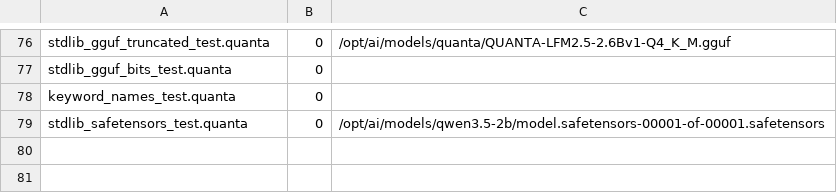
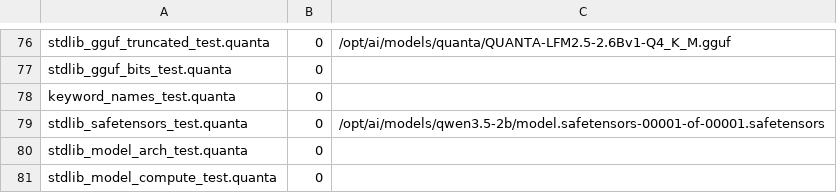
Before and after one commit to jeeex-org/quanta, a TSV file: test_suites/EXPECTED_STDLIB.tsv, drawn as a sheet; only a part is shown, gaps mark what is left out; the diff names each change by its address in the sheet, - before the commit and + after, or states it on an @@ line.

Commit message:
Phase 5: tensor-role to compute mapping; str_fmt digit-reversal fix
- lib/std/model_compute.quanta: kind alignment/group-size, mc_matvec /
  mc_matvec_t / elementwise / rms_norm / silu / rope_apply, and
  dispatch_* entry points that switch on role_kind. No role branching at
  inference time.
- str_fmt digit reversal was destructive: num_buf[j] = num_buf[len-1-j] in
  a loop read the slot already overwritten, so 12 printed as 11. Any
  two-digit layer index would have named the WRONG layer. Now a swap.
- Two traps hit and recorded in comments: an untyped float accumulator
  takes the integer path (SIGILL), and naming a function mm_matvec
  collides with lfm2_mm's mm_matvec (different signature) -> renamed mc_*.
- Tests: stdlib_model_arch_test (names per arch, exact bytes, failure
  cases), stdlib_model_compute_test (hand-computed 4x4 product,
  ones-in/ones-out rms_norm, vector role rejected by matvec dispatch).
- Gate 19/19 green, STDLIB 81/81, self-host 7/7.

```diff
--- a/test_suites/EXPECTED_STDLIB.tsv
+++ b/test_suites/EXPECTED_STDLIB.tsv
+row 80: stdlib_model_arch_test.quanta | 0
+row 81: stdlib_model_compute_test.quanta | 0
```
Also changed, not shown: 4 other files.
